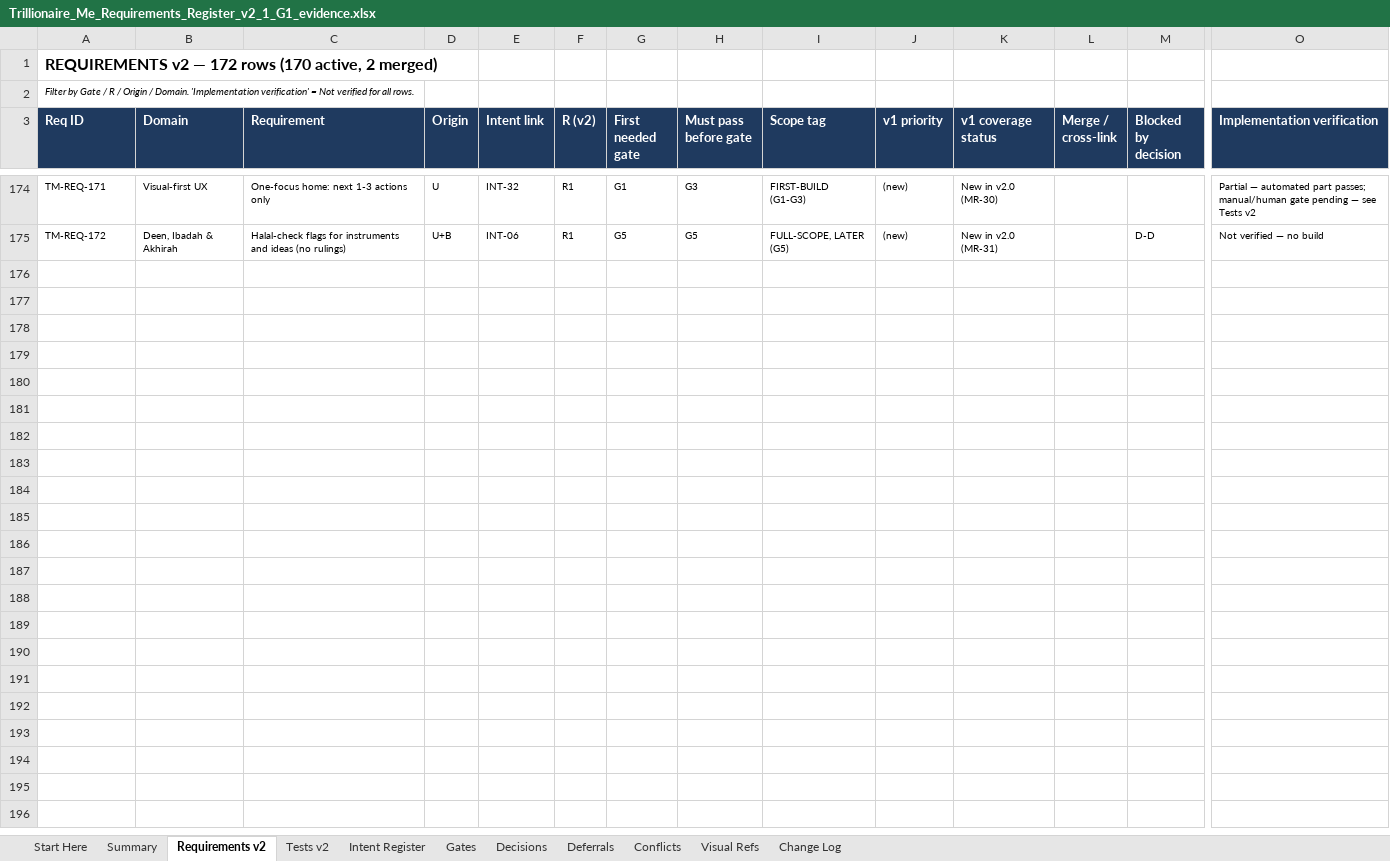
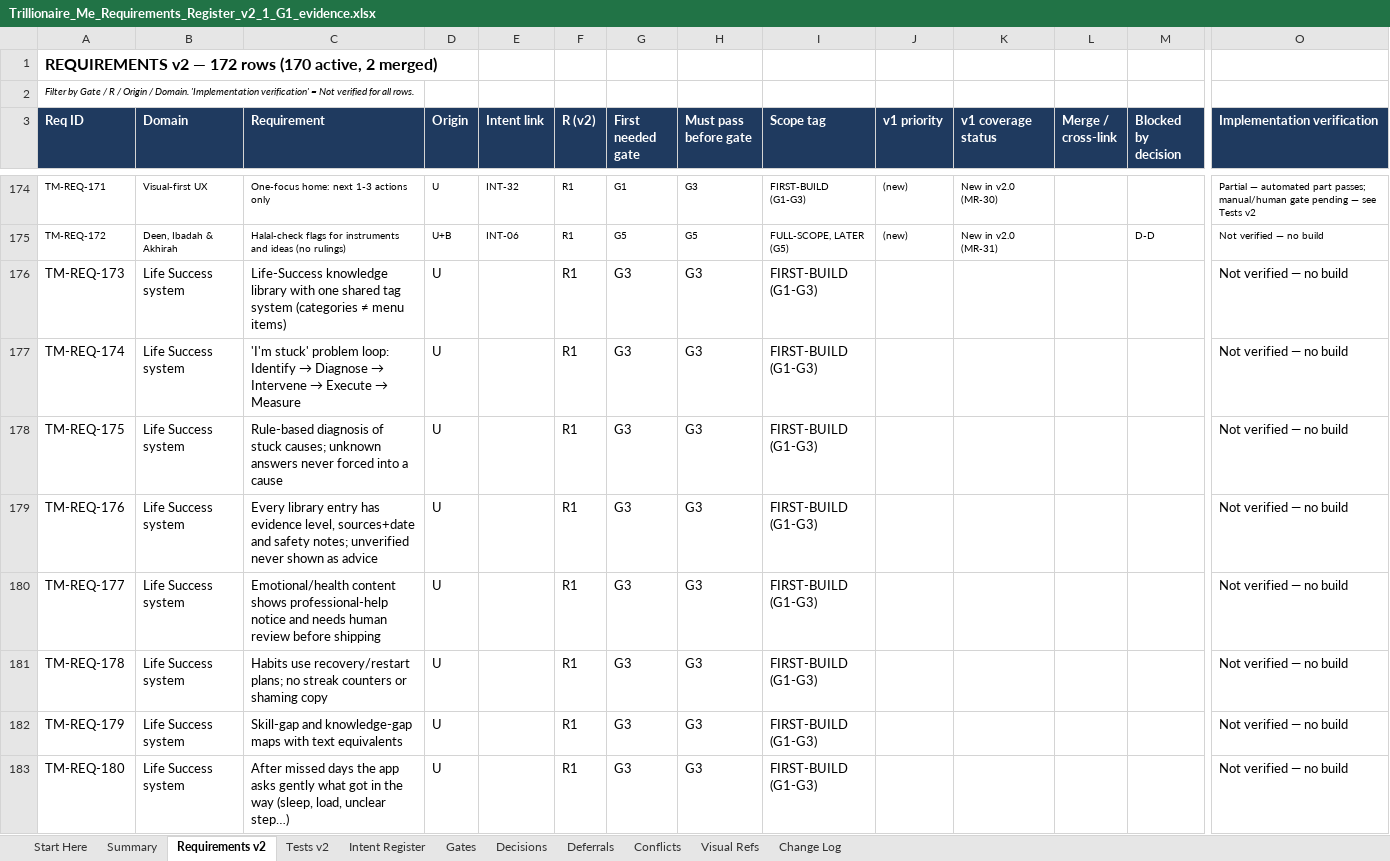
Before and after one commit to mistybari99/Trillionaire-Me, an Excel workbook: docs/register/Trillionaire_Me_Requirements_Register_v2_1_G1_evidence.xlsx, sheet Requirements v2, drawn as a sheet; only a part is shown, gaps mark what is left out; values as stored, in another font and other column widths than the file's, no borders; rows hold the shown columns only; the diff names each change by its address in the sheet, - before the commit and + after, or states it on an @@ line.

```diff
--- a/docs/register/Trillionaire_Me_Requirements_Register_v2_1_G1_evidence.xlsx (sheet Requirements v2)
+++ b/docs/register/Trillionaire_Me_Requirements_Register_v2_1_G1_evidence.xlsx (sheet Requirements v2)
+row 176: TM-REQ-173 | Life Success system | Life-Success knowledge library with one shared tag system (categories ≠ menu items) | U |  | R1 | G3 | G3 | FIRST-BUILD (G1-G3) |  |  |  |  | Not verified — no build
+row 177: TM-REQ-174 | Life Success system | 'I'm stuck' problem loop: Identify → Diagnose → Intervene → Execute → Measure | U |  | R1 | G3 | G3 | FIRST-BUILD (G1-G3) |  |  |  |  | Not verified — no build
+row 178: TM-REQ-175 | Life Success system | Rule-based diagnosis of stuck causes; unknown answers never forced into a cause | U |  | R1 | G3 | G3 | FIRST-BUILD (G1-G3) |  |  |  |  | Not verified — no build
+row 179: TM-REQ-176 | Life Success system | Every library entry has evidence level, sources+date and safety notes; unverified never shown as advice | U |  | R1 | G3 | G3 | FIRST-BUILD (G1-G3) |  |  |  |  | Not verified — no build
+row 180: TM-REQ-177 | Life Success system | Emotional/health content shows professional-help notice and needs human review before shipping | U |  | R1 | G3 | G3 | FIRST-BUILD (G1-G3) |  |  |  |  | Not verified — no build
+row 181: TM-REQ-178 | Life Success system | Habits use recovery/restart plans; no streak counters or shaming copy | U |  | R1 | G3 | G3 | FIRST-BUILD (G1-G3) |  |  |  |  | Not verified — no build
+row 182: TM-REQ-179 | Life Success system | Skill-gap and knowledge-gap maps with text equivalents | U |  | R1 | G3 | G3 | FIRST-BUILD (G1-G3) |  |  |  |  | Not verified — no build
+row 183: TM-REQ-180 | Life Success system | After missed days the app asks gently what got in the way (sleep, load, unclear step…) | U |  | R1 | G3 | G3 | FIRST-BUILD (G1-G3) |  |  |  |  | Not verified — no build
```
Also changed, not shown: 7 other files.
